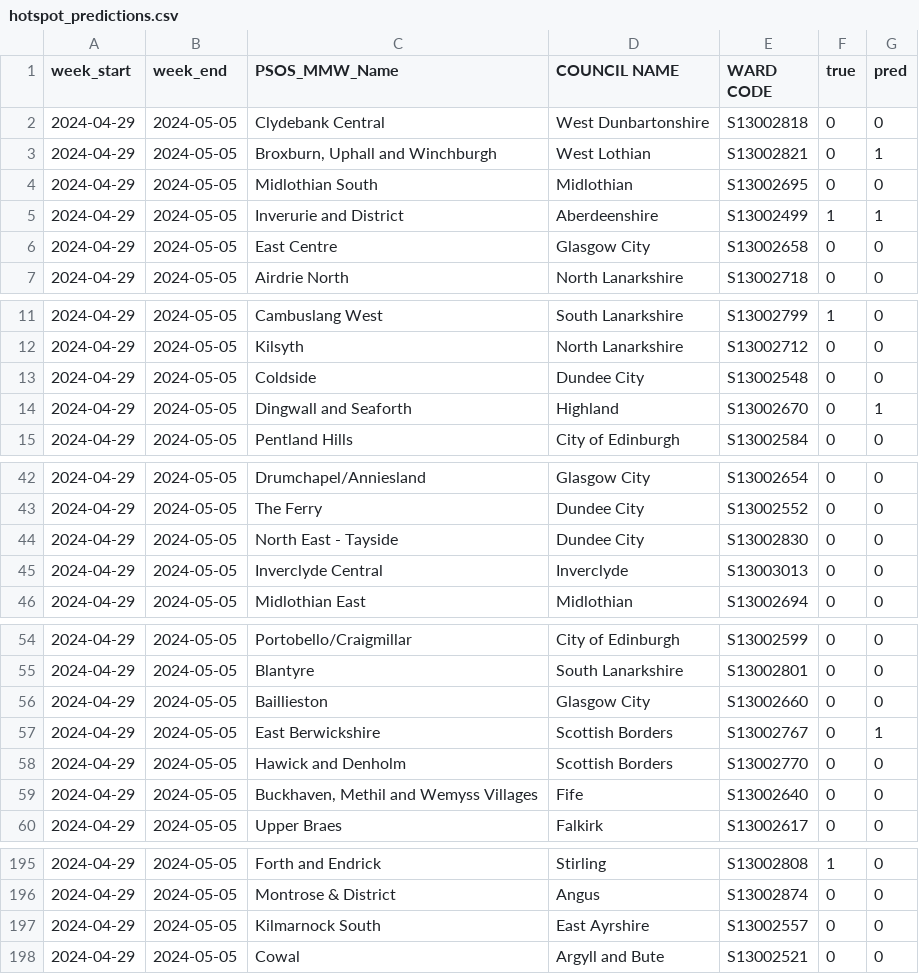
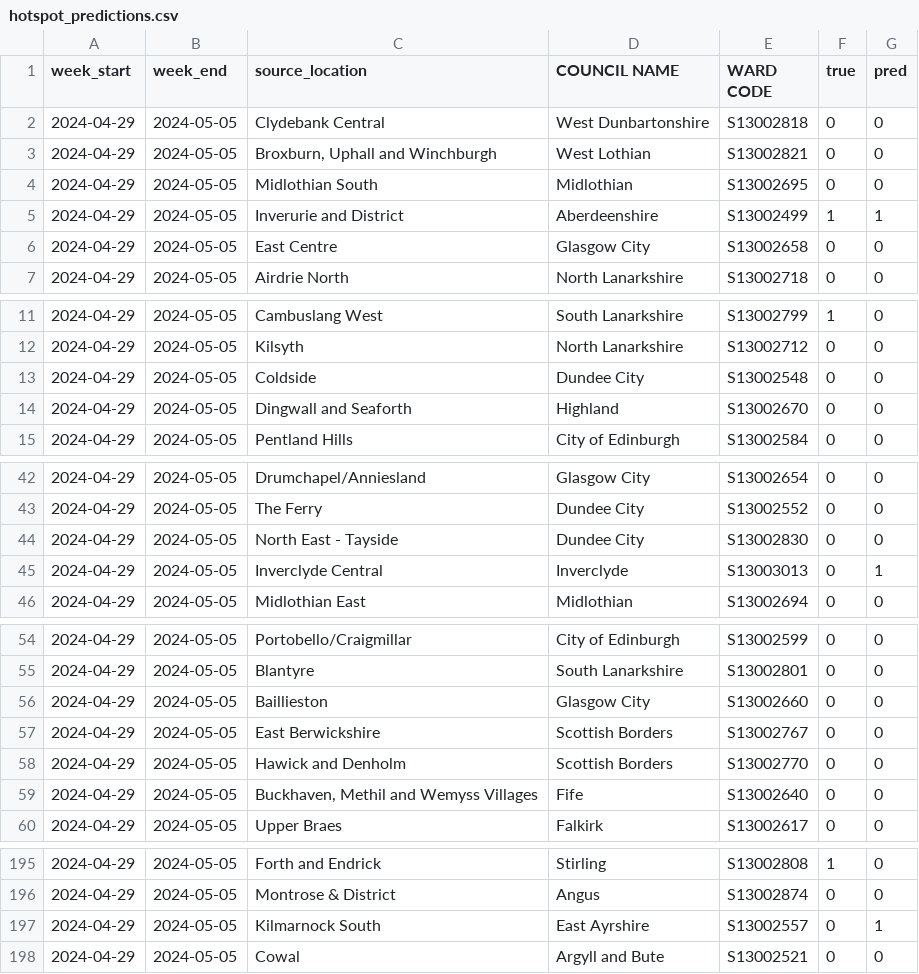
Before and after one commit to shauryaraj-kgp/geospacial-crime, a CSV file: backend/hotspot_predictions.csv, drawn as a sheet; only a part is shown, gaps mark what is left out; the diff covers the shown part only.

```diff
--- a/backend/hotspot_predictions.csv
+++ b/backend/hotspot_predictions.csv
@@ -1,4 +1,4 @@
-week_start,week_end,PSOS_MMW_Name,COUNCIL NAME,WARD CODE,true,pred
+week_start,week_end,source_location,COUNCIL NAME,WARD CODE,true,pred
 2024-04-29,2024-05-05,Clydebank Central,West Dunbartonshire,S13002818,0,0
-2024-04-29,2024-05-05,"Broxburn, Uphall and Winchburgh",West Lothian,S13002821,0,1
+2024-04-29,2024-05-05,"Broxburn, Uphall and Winchburgh",West Lothian,S13002821,0,0
 2024-04-29,2024-05-05,Midlothian South,Midlothian,S13002695,0,0
@@ -13,3 +13,3 @@ week_start,week_end,PSOS_MMW_Name,COUNCIL NAME,WARD CODE,true,pred
 2024-04-29,2024-05-05,Coldside,Dundee City,S13002548,0,0
-2024-04-29,2024-05-05,Dingwall and Seaforth,Highland,S13002670,0,1
+2024-04-29,2024-05-05,Dingwall and Seaforth,Highland,S13002670,0,0
 2024-04-29,2024-05-05,Pentland Hills,City of Edinburgh,S13002584,0,0
@@ -44,3 +44,3 @@ week_start,week_end,PSOS_MMW_Name,COUNCIL NAME,WARD CODE,true,pred
 2024-04-29,2024-05-05,North East - Tayside,Dundee City,S13002830,0,0
-2024-04-29,2024-05-05,Inverclyde Central,Inverclyde,S13003013,0,0
+2024-04-29,2024-05-05,Inverclyde Central,Inverclyde,S13003013,0,1
 2024-04-29,2024-05-05,Midlothian East,Midlothian,S13002694,0,0
@@ -56,3 +56,3 @@ week_start,week_end,PSOS_MMW_Name,COUNCIL NAME,WARD CODE,true,pred
 2024-04-29,2024-05-05,Baillieston,Glasgow City,S13002660,0,0
-2024-04-29,2024-05-05,East Berwickshire,Scottish Borders,S13002767,0,1
+2024-04-29,2024-05-05,East Berwickshire,Scottish Borders,S13002767,0,0
 2024-04-29,2024-05-05,Hawick and Denholm,Scottish Borders,S13002770,0,0
@@ -196,3 +196,3 @@ week_start,week_end,PSOS_MMW_Name,COUNCIL NAME,WARD CODE,true,pred
 2024-04-29,2024-05-05,Montrose & District,Angus,S13002874,0,0
-2024-04-29,2024-05-05,Kilmarnock South,East Ayrshire,S13002557,0,0
+2024-04-29,2024-05-05,Kilmarnock South,East Ayrshire,S13002557,0,1
 2024-04-29,2024-05-05,Cowal,Argyll and Bute,S13002521,0,0
```
Also changed, not shown: 6 edited cells elsewhere in this file, 4 other files.
